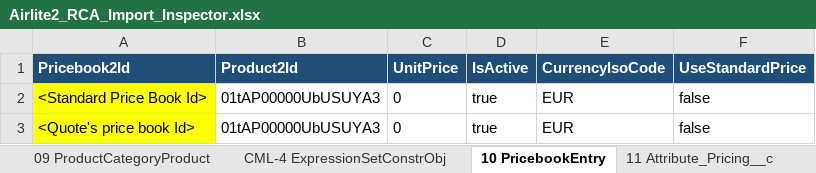
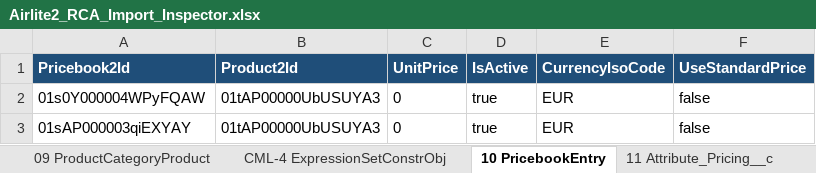
Before and after one commit to ConorLaveryKS/RCA, an Excel workbook: OneDrive_2026-09-29/Claude RCA Product/10-airlite2-product-template/Airlite2_RCA_Import_Inspector.xlsx, sheet 10 PricebookEntry, drawn as a sheet; values as stored, in another font and other column widths than the file's, no borders; the diff names each change by its address in the sheet, - before the commit and + after, or states it on an @@ line.

```diff
--- a/OneDrive_2026-09-29/Claude RCA Product/10-airlite2-product-template/Airlite2_RCA_Import_Inspector.xlsx (sheet 10 PricebookEntry)
+++ b/OneDrive_2026-09-29/Claude RCA Product/10-airlite2-product-template/Airlite2_RCA_Import_Inspector.xlsx (sheet 10 PricebookEntry)
-A2 (Pricebook2Id): <Standard Price Book Id>
+A2 (Pricebook2Id): 01s0Y000004WPyFQAW
-A2:A3 fill: #FFFF00
+A2:A3 fill: none
-A3 (Pricebook2Id): <Quote's price book Id>
+A3 (Pricebook2Id): 01sAP000003qiEXYAY
```
Also changed, not shown: sheet Import Steps, 4 other files.
